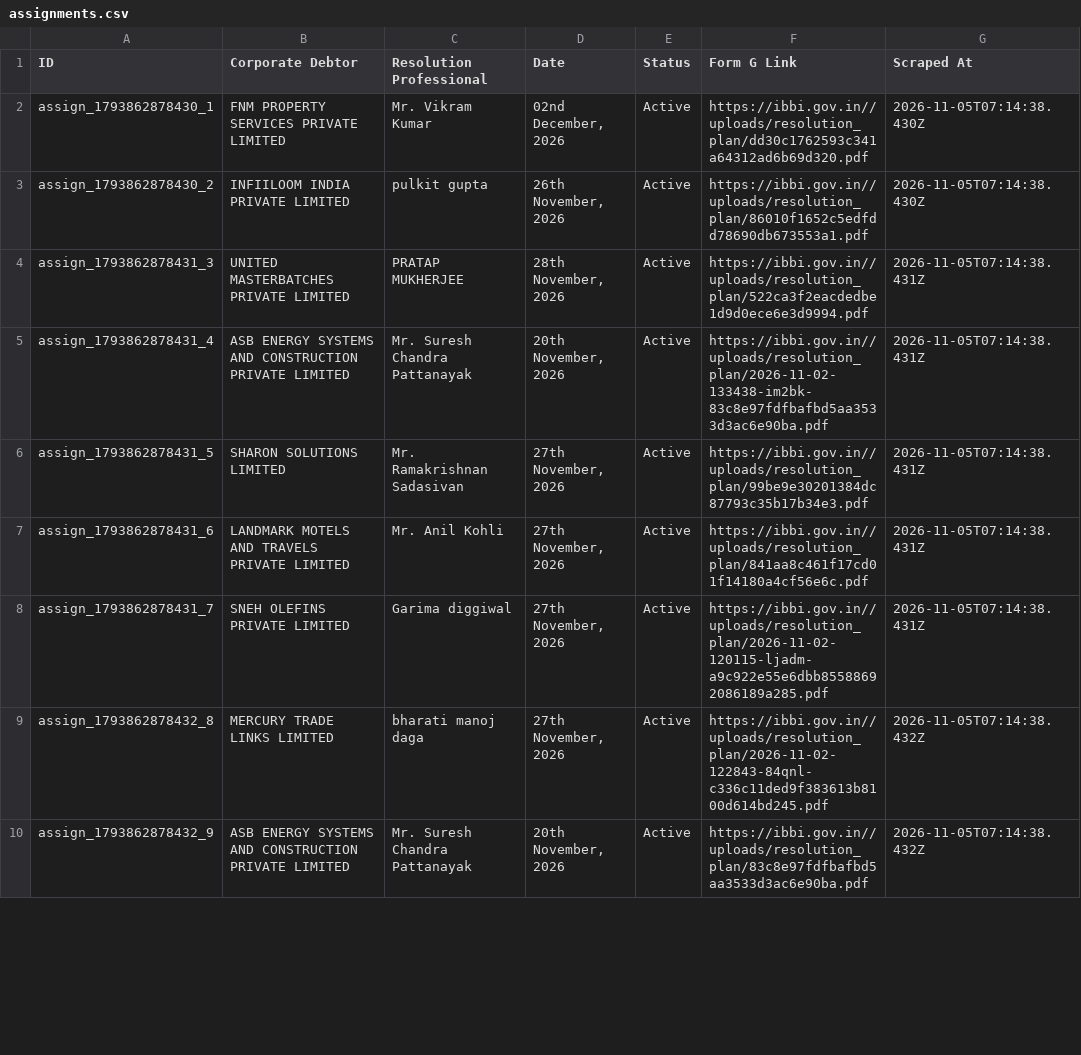
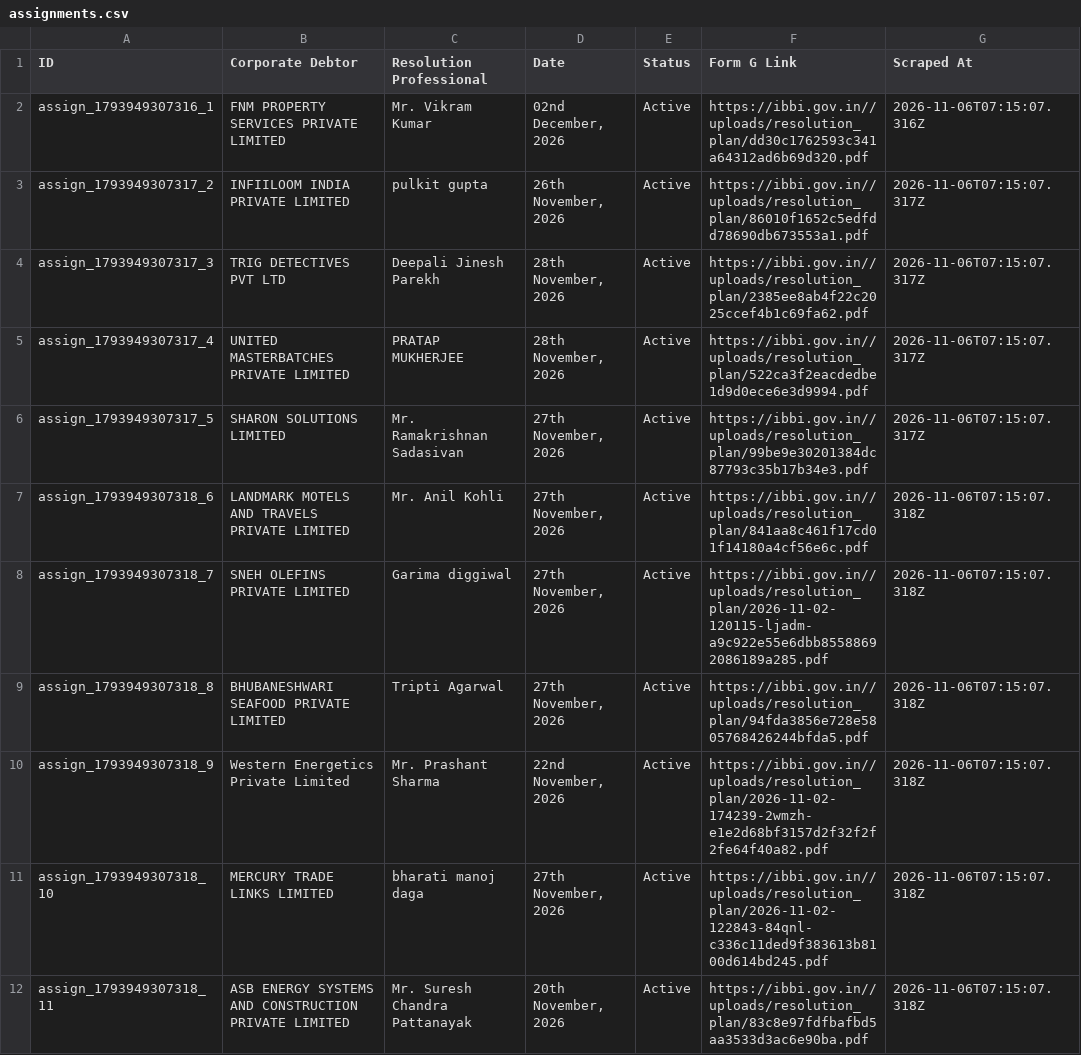
Before and after one commit to prometheus5863/form-g-aarsh, a CSV file: data/assignments.csv, drawn as a sheet; only a part is shown; the diff covers the shown part only.

```diff
--- a/data/assignments.csv
+++ b/data/assignments.csv
@@ -1,10 +1,12 @@
 ID,Corporate Debtor,Resolution Professional,Date,Status,Form G Link,Scraped At
-assign_1793862878430_1,FNM PROPERTY SERVICES PRIVATE LIMITED,Mr. Vikram Kumar,"02nd December, 2026",Active,https://ibbi.gov.in//uploads/resolution_plan/dd30c1762593c341a64312ad6b69d320.pdf,2026-11-05T07:14:38.430Z
-assign_1793862878430_2,INFIILOOM INDIA PRIVATE LIMITED,pulkit gupta,"26th November, 2026",Active,https://ibbi.gov.in//uploads/resolution_plan/86010f1652c5edfdd78690db673553a1.pdf,2026-11-05T07:14:38.430Z
-assign_1793862878431_3,UNITED MASTERBATCHES PRIVATE LIMITED,PRATAP MUKHERJEE,"28th November, 2026",Active,https://ibbi.gov.in//uploads/resolution_plan/522ca3f2eacdedbe1d9d0ece6e3d9994.pdf,2026-11-05T07:14:38.431Z
-assign_1793862878431_4,ASB ENERGY SYSTEMS AND CONSTRUCTION PRIVATE LIMITED,Mr. Suresh Chandra Pattanayak,"20th November, 2026",Active,https://ibbi.gov.in//uploads/resolution_plan/2026-11-02-133438-im2bk-83c8e97fdfbafbd5aa3533d3ac6e90ba.pdf,2026-11-05T07:14:38.431Z
-assign_1793862878431_5,SHARON SOLUTIONS LIMITED,Mr. Ramakrishnan Sadasivan,"27th November, 2026",Active,https://ibbi.gov.in//uploads/resolution_plan/99be9e30201384dc87793c35b17b34e3.pdf,2026-11-05T07:14:38.431Z
-assign_1793862878431_6,LANDMARK MOTELS AND TRAVELS PRIVATE LIMITED,Mr. Anil Kohli,"27th November, 2026",Active,https://ibbi.gov.in//uploads/resolution_plan/841aa8c461f17cd01f14180a4cf56e6c.pdf,2026-11-05T07:14:38.431Z
-assign_1793862878431_7,SNEH OLEFINS PRIVATE LIMITED,Garima diggiwal,"27th November, 2026",Active,https://ibbi.gov.in//uploads/resolution_plan/2026-11-02-120115-ljadm-a9c922e55e6dbb85588692086189a285.pdf,2026-11-05T07:14:38.431Z
-assign_1793862878432_8,MERCURY TRADE LINKS LIMITED,bharati manoj daga,"27th November, 2026",Active,https://ibbi.gov.in//uploads/resolution_plan/2026-11-02-122843-84qnl-c336c11ded9f383613b8100d614bd245.pdf,2026-11-05T07:14:38.432Z
-assign_1793862878432_9,ASB ENERGY SYSTEMS AND CONSTRUCTION PRIVATE LIMITED,Mr. Suresh Chandra Pattanayak,"20th November, 2026",Active,https://ibbi.gov.in//uploads/resolution_plan/83c8e97fdfbafbd5aa3533d3ac6e90ba.pdf,2026-11-05T07:14:38.432Z
+assign_1793949307316_1,FNM PROPERTY SERVICES PRIVATE LIMITED,Mr. Vikram Kumar,"02nd December, 2026",Active,https://ibbi.gov.in//uploads/resolution_plan/dd30c1762593c341a64312ad6b69d320.pdf,2026-11-06T07:15:07.316Z
+assign_1793949307317_2,INFIILOOM INDIA PRIVATE LIMITED,pulkit gupta,"26th November, 2026",Active,https://ibbi.gov.in//uploads/resolution_plan/86010f1652c5edfdd78690db673553a1.pdf,2026-11-06T07:15:07.317Z
+assign_1793949307317_3,TRIG DETECTIVES PVT LTD,Deepali Jinesh Parekh,"28th November, 2026",Active,https://ibbi.gov.in//uploads/resolution_plan/2385ee8ab4f22c2025ccef4b1c69fa62.pdf,2026-11-06T07:15:07.317Z
+assign_1793949307317_4,UNITED MASTERBATCHES PRIVATE LIMITED,PRATAP MUKHERJEE,"28th November, 2026",Active,https://ibbi.gov.in//uploads/resolution_plan/522ca3f2eacdedbe1d9d0ece6e3d9994.pdf,2026-11-06T07:15:07.317Z
+assign_1793949307317_5,SHARON SOLUTIONS LIMITED,Mr. Ramakrishnan Sadasivan,"27th November, 2026",Active,https://ibbi.gov.in//uploads/resolution_plan/99be9e30201384dc87793c35b17b34e3.pdf,2026-11-06T07:15:07.317Z
+assign_1793949307318_6,LANDMARK MOTELS AND TRAVELS PRIVATE LIMITED,Mr. Anil Kohli,"27th November, 2026",Active,https://ibbi.gov.in//uploads/resolution_plan/841aa8c461f17cd01f14180a4cf56e6c.pdf,2026-11-06T07:15:07.318Z
+assign_1793949307318_7,SNEH OLEFINS PRIVATE LIMITED,Garima diggiwal,"27th November, 2026",Active,https://ibbi.gov.in//uploads/resolution_plan/2026-11-02-120115-ljadm-a9c922e55e6dbb85588692086189a285.pdf,2026-11-06T07:15:07.318Z
+assign_1793949307318_8,BHUBANESHWARI SEAFOOD PRIVATE LIMITED,Tripti Agarwal,"27th November, 2026",Active,https://ibbi.gov.in//uploads/resolution_plan/94fda3856e728e5805768426244bfda5.pdf,2026-11-06T07:15:07.318Z
+assign_1793949307318_9,Western Energetics Private Limited,Mr. Prashant Sharma,"22nd November, 2026",Active,https://ibbi.gov.in//uploads/resolution_plan/2026-11-02-174239-2wmzh-e1e2d68bf3157d2f32f2f2fe64f40a82.pdf,2026-11-06T07:15:07.318Z
+assign_1793949307318_10,MERCURY TRADE LINKS LIMITED,bharati manoj daga,"27th November, 2026",Active,https://ibbi.gov.in//uploads/resolution_plan/2026-11-02-122843-84qnl-c336c11ded9f383613b8100d614bd245.pdf,2026-11-06T07:15:07.318Z
+assign_1793949307318_11,ASB ENERGY SYSTEMS AND CONSTRUCTION PRIVATE LIMITED,Mr. Suresh Chandra Pattanayak,"20th November, 2026",Active,https://ibbi.gov.in//uploads/resolution_plan/83c8e97fdfbafbd5aa3533d3ac6e90ba.pdf,2026-11-06T07:15:07.318Z
```
Also changed, not shown: 2 added rows, 4 removed rows and 14 edited cells elsewhere in this file, data/announcements.csv, data/public_announcements.csv.
